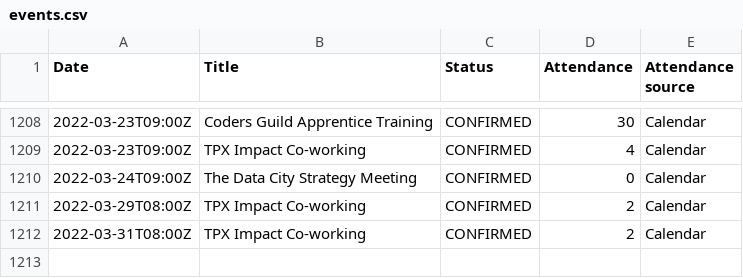
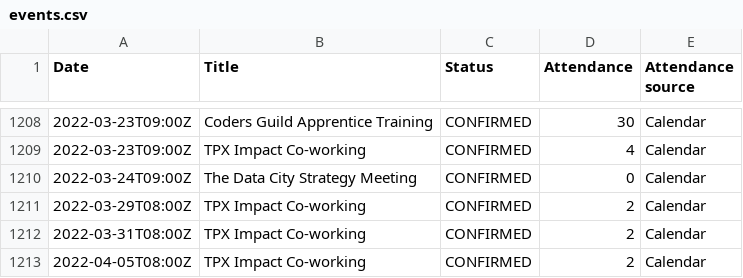
Before and after one commit to open-innovations/dashboard, a CSV file: data/events.csv, drawn as a sheet; only a part is shown, gaps mark what is left out; the diff names each change by its address in the sheet, - before the commit and + after, or states it on an @@ line.

Commit message:
Update events

```diff
--- a/data/events.csv
+++ b/data/events.csv
+row 1213: 2022-04-05T08:00Z | TPX Impact Co-working | CONFIRMED | 2 | Calendar
```
Also changed, not shown: data/events_monthly.csv.
